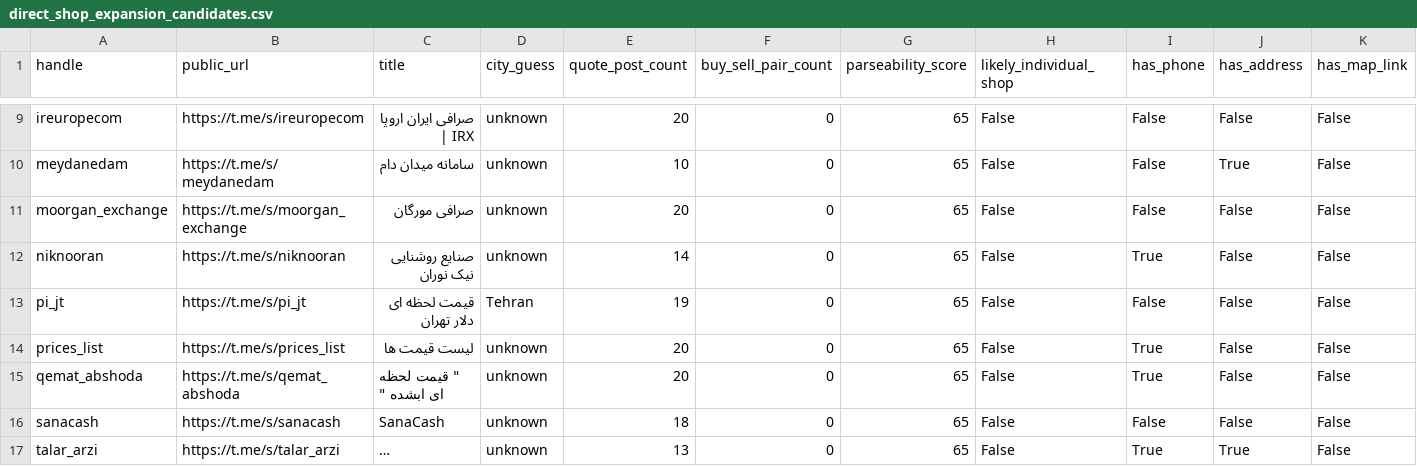
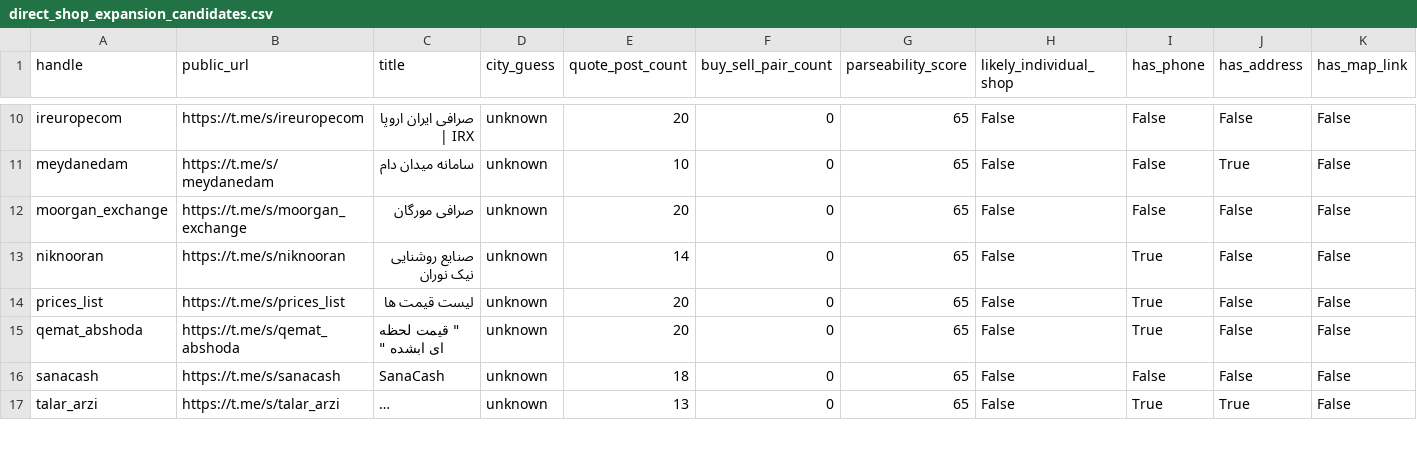
Before and after one commit to KevinMehrabi/rialwatch, a CSV file: survey_outputs/direct_shop_expansion_candidates.csv, drawn as a sheet; only a part is shown, gaps mark what is left out; long unchanged cells end in …; removed rows and columns are numbered as before the commit, all else as after; rows hold the shown columns only; the diff covers the shown part only; the diff names each change by its address in the sheet, - before the commit and + after, or states it on an @@ line.

```diff
--- a/survey_outputs/direct_shop_expansion_candidates.csv
+++ b/survey_outputs/direct_shop_expansion_candidates.csv
-row 13: pi_jt | https://t.me/s/pi_jt | قیمت لحظه ای دلار تهران | Tehran | 19 | 0 | 65 | False | False | False | False
```
Also changed, not shown: 1 added row and 1 edited cell elsewhere in this file, survey_outputs/direct_shop_expansion_scored_candidates.csv, 2 other files.
